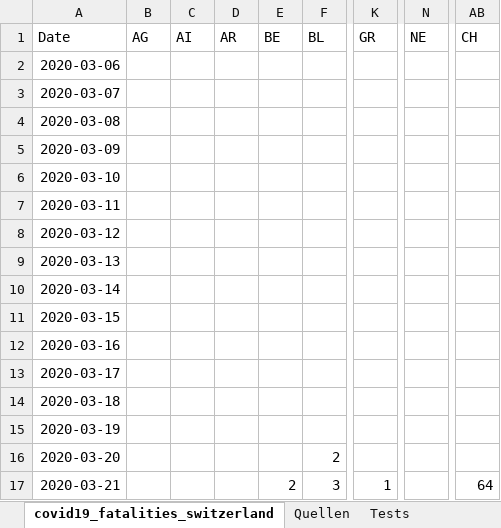
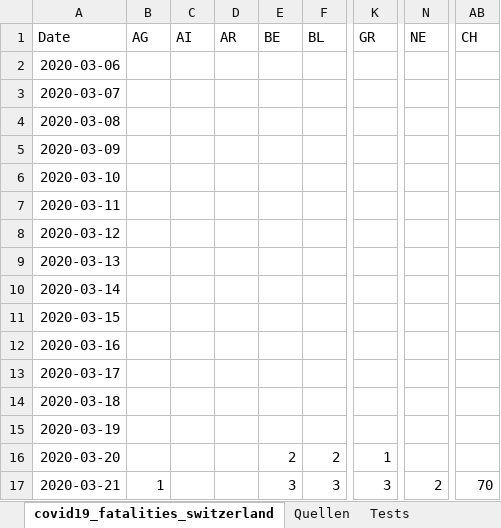
Before and after one commit to stat1x/covid19-cases-switzerland, an Excel workbook: covid19_cases_switzerland.xlsx, sheet covid19_fatalities_switzerland, drawn as a sheet; only a part is shown, gaps mark what is left out; values as stored, in another font and other column widths than the file's, no borders; the diff names each change by its address in the sheet, - before the commit and + after, or states it on an @@ line.

```diff
--- a/covid19_cases_switzerland.xlsx (sheet covid19_fatalities_switzerland)
+++ b/covid19_cases_switzerland.xlsx (sheet covid19_fatalities_switzerland)
-E16 (BE): (empty)
+E16 (BE): 2
-K16 (GR): (empty)
+K16 (GR): 1
-B17 (AG): (empty)
+B17 (AG): 1
-E17 (BE): 2
+E17 (BE): 3
-K17 (GR): 1
+K17 (GR): 3
-N17 (NE): (empty)
+N17 (NE): 2
-AB17 (CH): 64
+AB17 (CH): 70
```
Also changed, not shown: sheet covid19_cases_switzerland, sheet Quellen, 3 other files.
